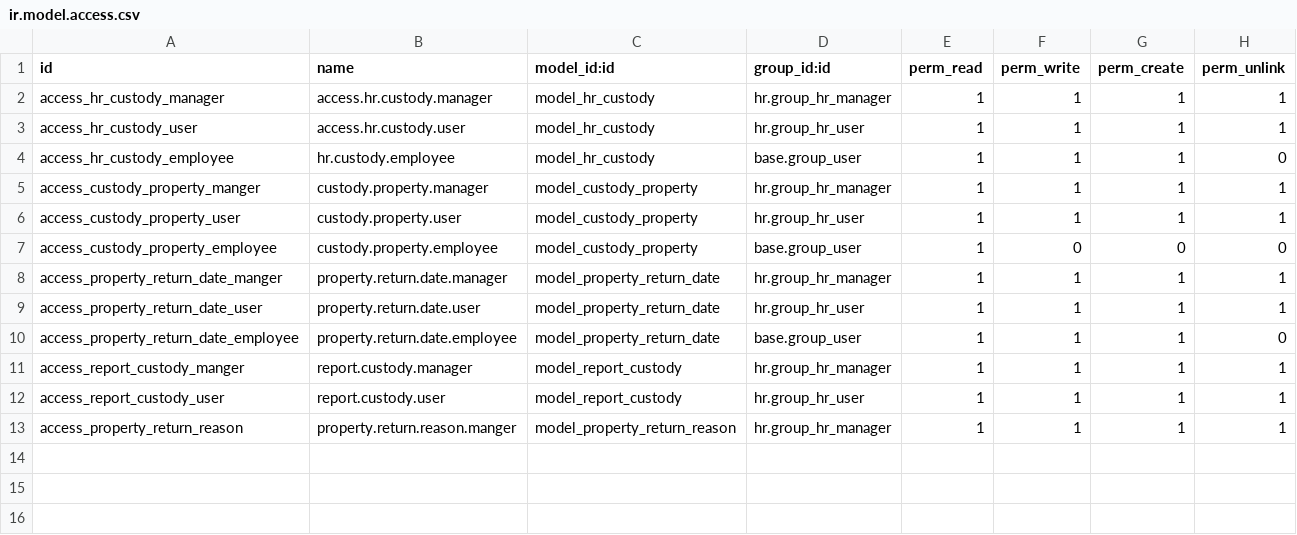
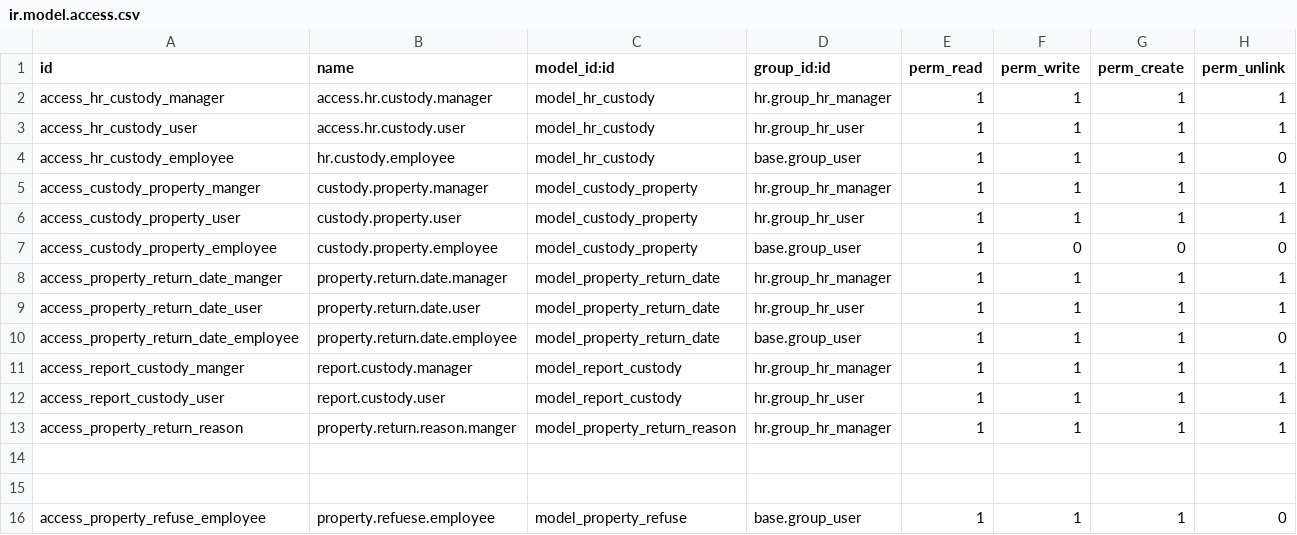
Before and after one commit to najwa-56/odoo-1, a CSV file: custom-addons/hr_custody/security/ir.model.access.csv, drawn as a sheet; the diff names each change by its address in the sheet, - before the commit and + after, or states it on an @@ line.

Commit message:
modifications of hr custody moduel

```diff
--- a/custom-addons/hr_custody/security/ir.model.access.csv
+++ b/custom-addons/hr_custody/security/ir.model.access.csv
+row 14: (empty)
+row 15: (empty)
+row 16: access_property_refuse_employee | property.refuese.employee | model_property_refuse | base.group_user | 1 | 1 | 1 | 0
```
Also changed, not shown: 8 other files.
